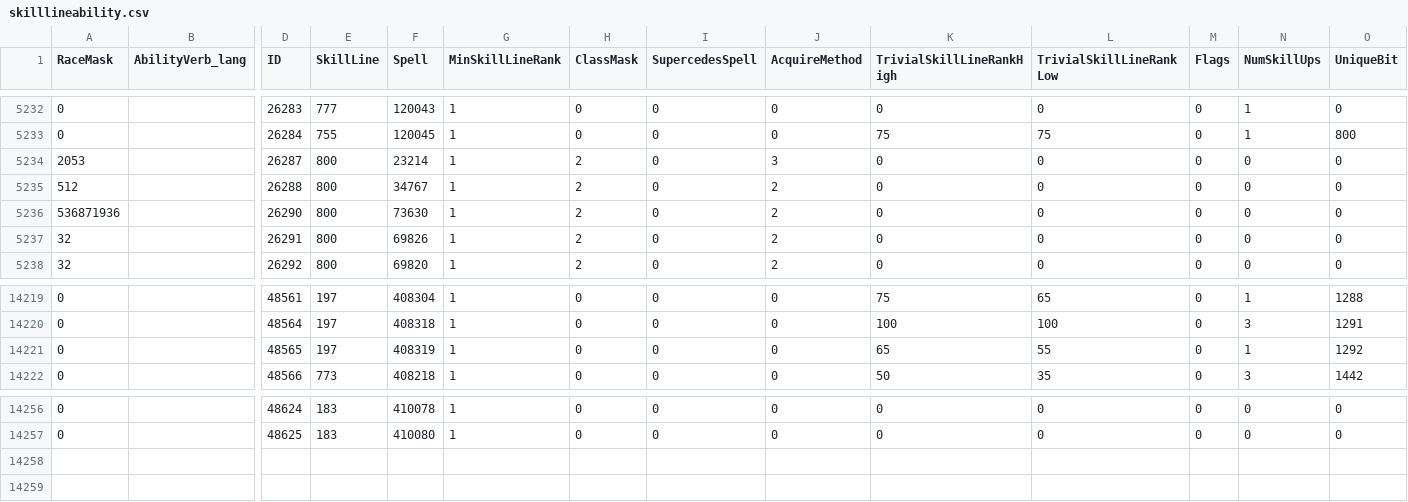
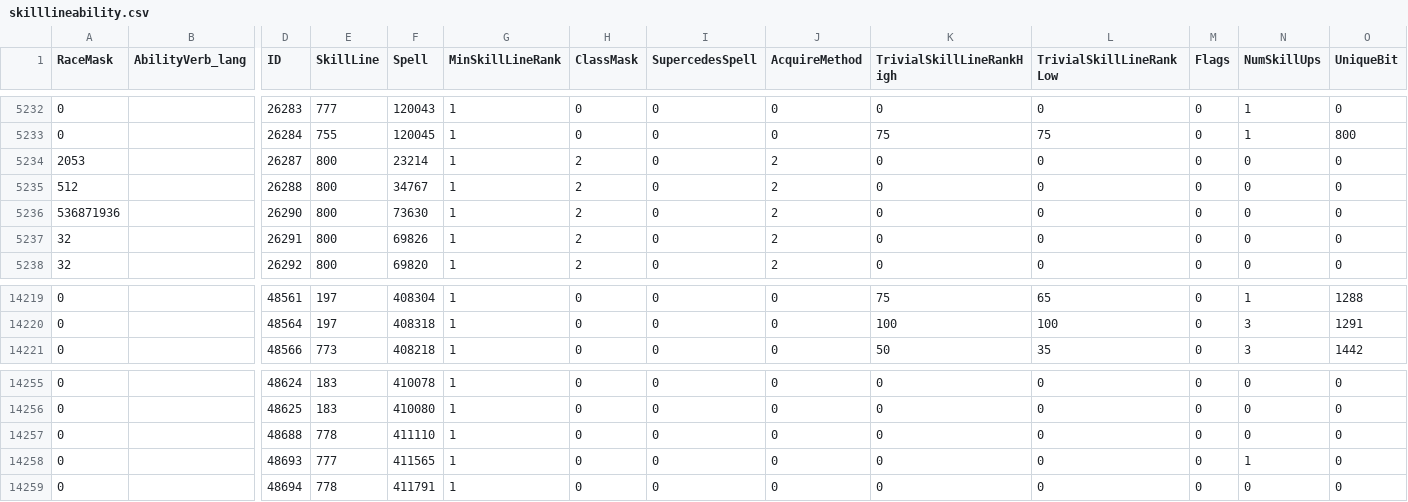
Before and after one commit to DFortun81/AllTheThings, a CSV file: .contrib/Harvesters/Database Harvester/Latest/ptr1/dbfilesclient/skilllineability.csv, drawn as a sheet; only a part is shown, gaps mark what is left out; removed rows and columns are numbered as before the commit, all else as after; rows hold the shown columns only; the diff names each change by its address in the sheet, - before the commit and + after, or states it on an @@ line.

```diff
--- a/.contrib/Harvesters/Database Harvester/Latest/ptr1/dbfilesclient/skilllineability.csv
+++ b/.contrib/Harvesters/Database Harvester/Latest/ptr1/dbfilesclient/skilllineability.csv
-J5234 (AcquireMethod): 3
+J5234 (AcquireMethod): 2
-row 14221: 0 |  | 48565 | 197 | 408319 | 1 | 0 | 0 | 0 | 65 | 55 | 0 | 1 | 1292
+row 14257: 0 |  | 48688 | 778 | 411110 | 1 | 0 | 0 | 0 | 0 | 0 | 0 | 0 | 0
+row 14258: 0 |  | 48693 | 777 | 411565 | 1 | 0 | 0 | 0 | 0 | 0 | 0 | 1 | 0
+row 14259: 0 |  | 48694 | 778 | 411791 | 1 | 0 | 0 | 0 | 0 | 0 | 0 | 0 | 0
```
Also changed, not shown: .contrib/Harvesters/Database Harvester/Latest/ptr1/dbfilesclient/battlepetspecies.csv, .contrib/Harvesters/Database Harvester/Latest/ptr1/dbfilesclient/chartitles.csv, 49 other files.
